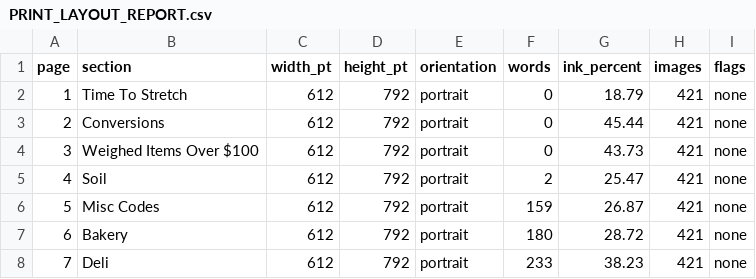
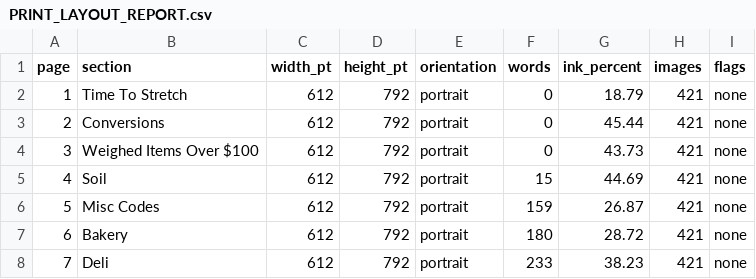
Before and after one commit to smokydastona/PLU-Code-Book, a CSV file: outputs/till-binder-review/PRINT_LAYOUT_REPORT.csv, drawn as a sheet; only a part is shown.

```diff
--- a/outputs/till-binder-review/PRINT_LAYOUT_REPORT.csv
+++ b/outputs/till-binder-review/PRINT_LAYOUT_REPORT.csv
@@ -4,3 +4,3 @@
 3,Weighed Items Over $100,612,792,portrait,0,43.73,421,none
-4,Soil,612,792,portrait,2,25.47,421,none
+4,Soil,612,792,portrait,15,44.69,421,none
 5,Misc Codes,612,792,portrait,159,26.87,421,none
```
Also changed, not shown: outputs/till-binder-review/PACKAGE_PRESERVATION_PHOTOS.csv, 10 other files.
